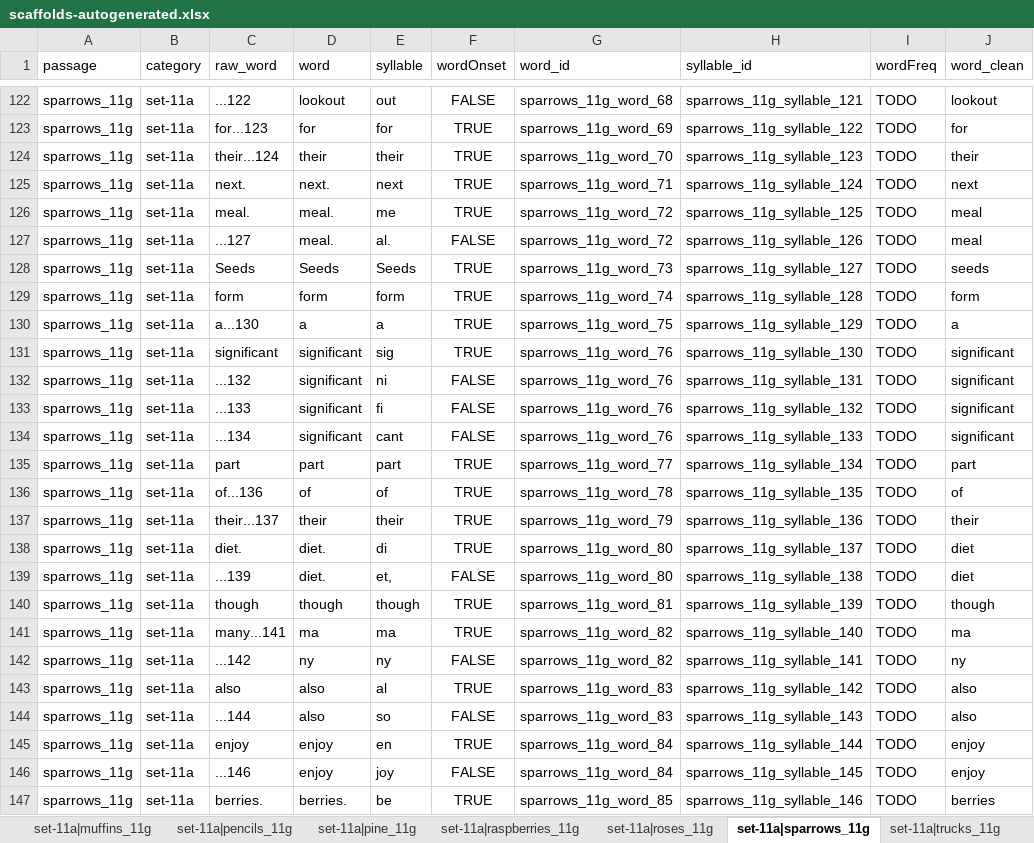
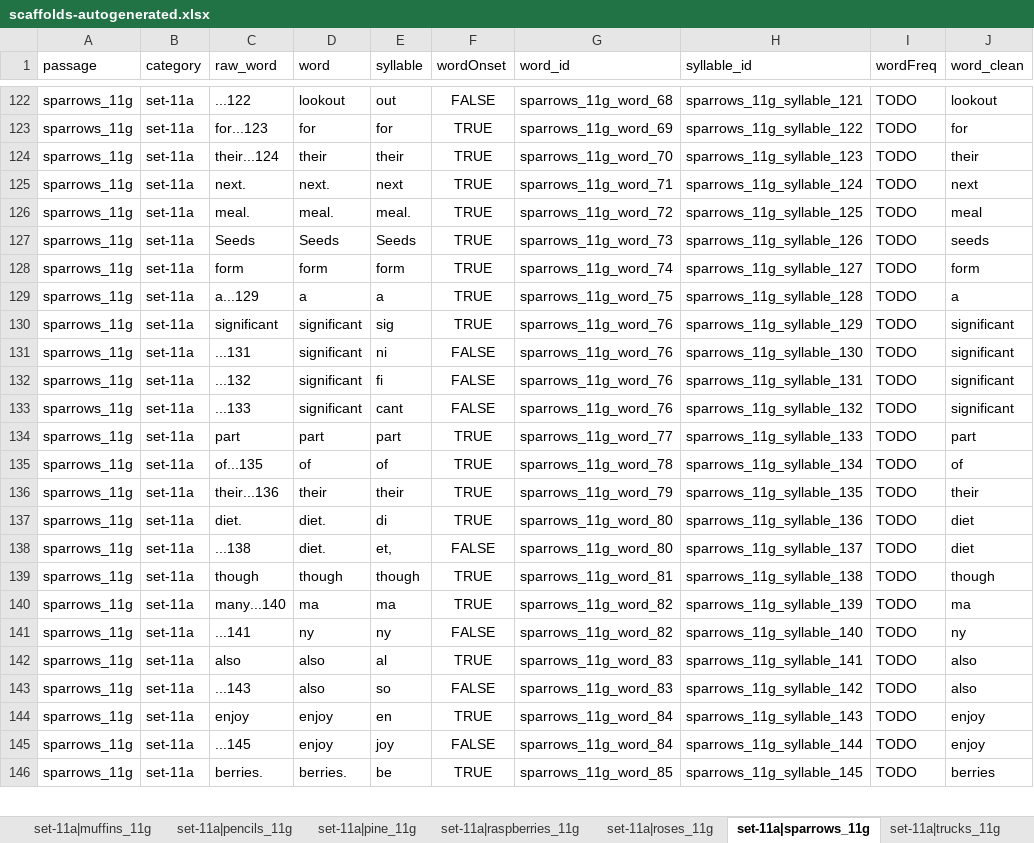
Before and after one commit to NDCLab/read-study1-dataset, an Excel workbook: code/scaffolds-autogenerated.xlsx, sheet set-11a|sparrows_11g, drawn as a sheet; only a part is shown, gaps mark what is left out; values as stored, in another font and other column widths than the file's, no borders; removed rows and columns are numbered as before the commit, all else as after; the diff covers the shown part only; the diff names each change by its address in the sheet, - before the commit and + after, or states it on an @@ line.

```diff
--- a/code/scaffolds-autogenerated.xlsx (sheet set-11a|sparrows_11g)
+++ b/code/scaffolds-autogenerated.xlsx (sheet set-11a|sparrows_11g)
-E126 (syllable): me
+E126 (syllable): meal.
-row 127: sparrows_11g | set-11a | ...127 | meal. | al. | FALSE | sparrows_11g_word_72 | sparrows_11g_syllable_126 | TODO | meal
-H127 (syllable_id): sparrows_11g_syllable_127
+H127 (syllable_id): sparrows_11g_syllable_126
-H128 (syllable_id): sparrows_11g_syllable_128
+H128 (syllable_id): sparrows_11g_syllable_127
-C129 (raw_word): a...130
+C129 (raw_word): a...129
-H129 (syllable_id): sparrows_11g_syllable_129
+H129 (syllable_id): sparrows_11g_syllable_128
-H130 (syllable_id): sparrows_11g_syllable_130
+H130 (syllable_id): sparrows_11g_syllable_129
+row 131: sparrows_11g | set-11a | ...131 | significant | ni | FALSE | sparrows_11g_word_76 | sparrows_11g_syllable_130 | TODO | significant
-E132 (syllable): ni
+E132 (syllable): fi
-E133 (syllable): fi
+E133 (syllable): cant
-row 134: sparrows_11g | set-11a | ...134 | significant | cant | FALSE | sparrows_11g_word_76 | sparrows_11g_syllable_133 | TODO | significant
-H134 (syllable_id): sparrows_11g_syllable_134
+H134 (syllable_id): sparrows_11g_syllable_133
-C135 (raw_word): of...136
+C135 (raw_word): of...135
-H135 (syllable_id): sparrows_11g_syllable_135
+H135 (syllable_id): sparrows_11g_syllable_134
-C136 (raw_word): their...137
+C136 (raw_word): their...136
-H136 (syllable_id): sparrows_11g_syllable_136
+H136 (syllable_id): sparrows_11g_syllable_135
-H137 (syllable_id): sparrows_11g_syllable_137
+H137 (syllable_id): sparrows_11g_syllable_136
-C138 (raw_word): ...139
+C138 (raw_word): ...138
-H138 (syllable_id): sparrows_11g_syllable_138
+H138 (syllable_id): sparrows_11g_syllable_137
-H139 (syllable_id): sparrows_11g_syllable_139
+H139 (syllable_id): sparrows_11g_syllable_138
-C140 (raw_word): many...141
+C140 (raw_word): many...140
-H140 (syllable_id): sparrows_11g_syllable_140
+H140 (syllable_id): sparrows_11g_syllable_139
-C141 (raw_word): ...142
+C141 (raw_word): ...141
-H141 (syllable_id): sparrows_11g_syllable_141
+H141 (syllable_id): sparrows_11g_syllable_140
-H142 (syllable_id): sparrows_11g_syllable_142
+H142 (syllable_id): sparrows_11g_syllable_141
-C143 (raw_word): ...144
+C143 (raw_word): ...143
-H143 (syllable_id): sparrows_11g_syllable_143
+H143 (syllable_id): sparrows_11g_syllable_142
-H144 (syllable_id): sparrows_11g_syllable_144
+H144 (syllable_id): sparrows_11g_syllable_143
-C145 (raw_word): ...146
+C145 (raw_word): ...145
-H145 (syllable_id): sparrows_11g_syllable_145
+H145 (syllable_id): sparrows_11g_syllable_144
-H146 (syllable_id): sparrows_11g_syllable_146
+H146 (syllable_id): sparrows_11g_syllable_145
```
Also changed, not shown: 23 added rows, 23 removed rows and 235 edited cells elsewhere in this sheet, sheet set-11b|giraffe_11g, sheet set-11a|muffins_11g, sheet set-11b|cars_11g, sheet set-11a|_tables_11g, sheet set-11b|tulips_11g, sheet set-11a|roses_11g, 4 more sheets.
